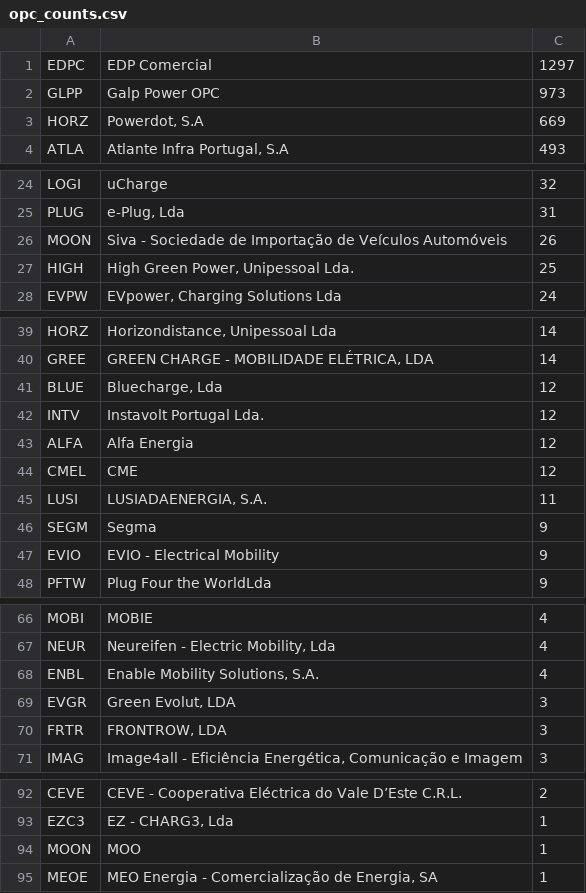
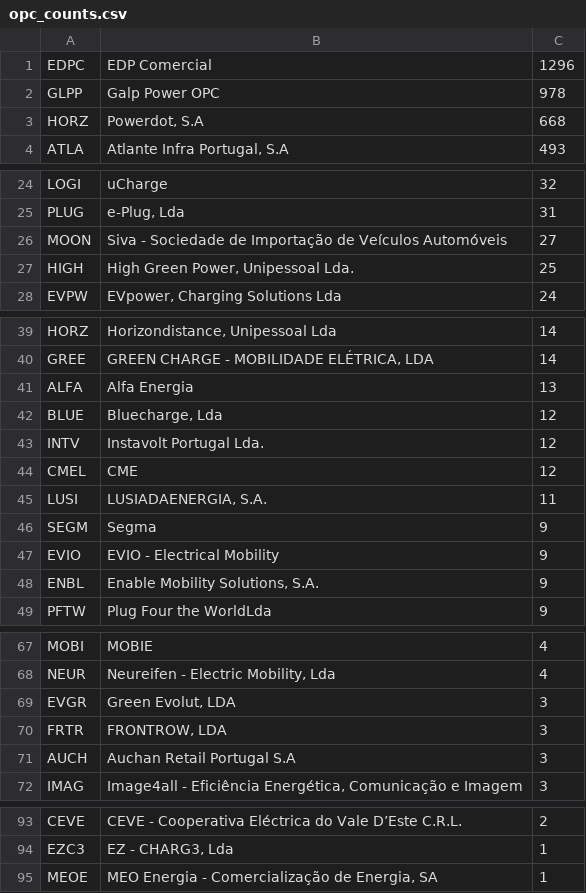
Before and after one commit to avataranedotas/get_NAP_mobie, a CSV file: opc_counts.csv, drawn as a sheet; only a part is shown, gaps mark what is left out.

```diff
--- a/opc_counts.csv
+++ b/opc_counts.csv
@@ -1,4 +1,4 @@
-EDPC;EDP Comercial;1297
-GLPP;Galp Power OPC;973
-HORZ;Powerdot, S.A;669
+EDPC;EDP Comercial;1296
+GLPP;Galp Power OPC;978
+HORZ;Powerdot, S.A;668
 ATLA;Atlante Infra Portugal, S.A;493
@@ -25,3 +25,3 @@ LOGI;uCharge;32
 PLUG;e-Plug, Lda;31
-MOON;Siva - Sociedade de Importação de Veículos Automóveis;26
+MOON;Siva - Sociedade de Importação de Veículos Automóveis;27
 HIGH;High Green Power, Unipessoal Lda.;25
@@ -40,5 +40,5 @@ HORZ;Horizondistance, Unipessoal Lda;14
 GREE;GREEN CHARGE - MOBILIDADE ELÉTRICA, LDA;14
+ALFA;Alfa Energia;13
 BLUE;Bluecharge, Lda;12
 INTV;Instavolt Portugal Lda.;12
-ALFA;Alfa Energia;12
 CMEL;CME;12
@@ -47,2 +47,3 @@ SEGM;Segma;9
 EVIO;EVIO - Electrical Mobility;9
+ENBL;Enable Mobility Solutions, S.A.;9
 PFTW;Plug Four the WorldLda;9
@@ -67,5 +68,5 @@ MOBI;MOBIE;4
 NEUR;Neureifen - Electric Mobility, Lda;4
-ENBL;Enable Mobility Solutions, S.A.;4
 EVGR;Green Evolut, LDA;3
 FRTR;FRONTROW, LDA;3
+AUCH;Auchan Retail Portugal S.A;3
 IMAG;Image4all - Eficiência Energética, Comunicação e Imagem;3
@@ -93,3 +94,2 @@ CEVE;CEVE - Cooperativa Eléctrica do Vale D’Este C.R.L.;2
 EZC3;EZ - CHARG3, Lda ;1
-MOON;MOO;1
 MEOE;MEO Energia - Comercialização de Energia, SA;1
```
Also changed, not shown: prefix_counts.csv, 6 other files.
